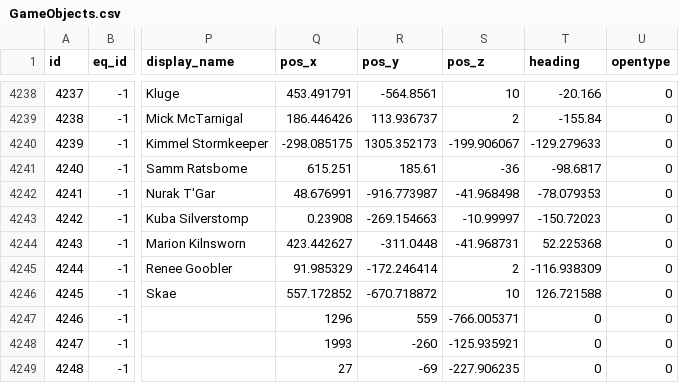
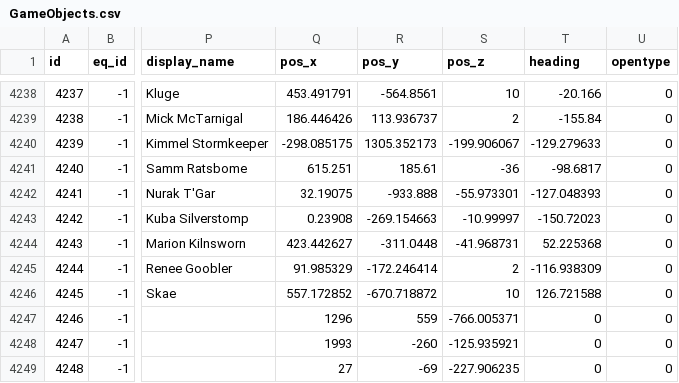
Before and after one commit to NathanHandley/EQWOWConverter, a CSV file: Assets/WorldData/GameObjects.csv, drawn as a sheet; only a part is shown, gaps mark what is left out; the diff names each change by its address in the sheet, - before the commit and + after, or states it on an @@ line.

```diff
--- a/Assets/WorldData/GameObjects.csv
+++ b/Assets/WorldData/GameObjects.csv
-Q4242 (pos_x): 48.676991
+Q4242 (pos_x): 32.19075
-R4242 (pos_y): -916.773987
+R4242 (pos_y): -933.888
-S4242 (pos_z): -41.968498
+S4242 (pos_z): -55.973301
-T4242 (heading): -78.079353
+T4242 (heading): -127.048393
```
Also changed, not shown: 5 other files.
